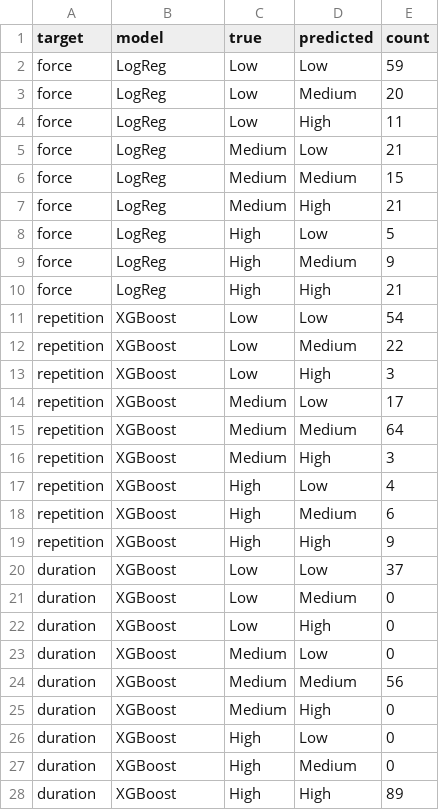
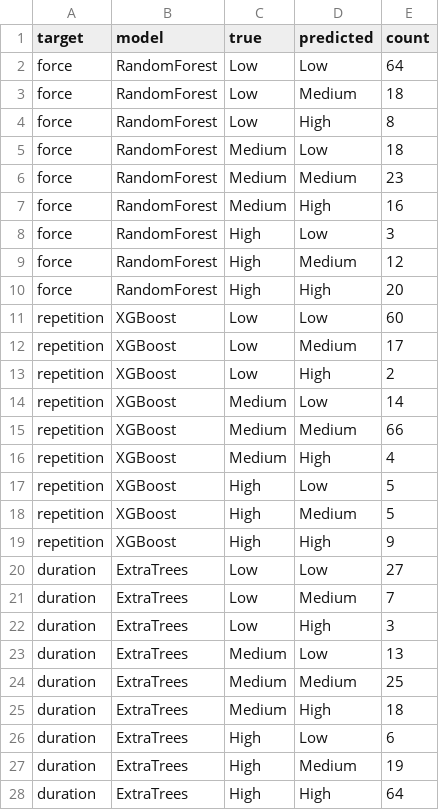
Before and after one commit to AilaVishnu/ergonomic-risk-factor-prediction, a CSV file: outputs/tables/confusion_matrices.csv, drawn as a sheet; only a part is shown; the diff covers the shown part only.

Commit message:
Phase 6: SMOTE pipelines + GridSearchCV + Stacking ensemble
- notebooks/06_modeling.ipynb: per-factor model selection now uses
  GridSearchCV on f1_macro across a per-model hyperparameter grid,
  inside an imbalanced-learn pipeline that oversamples the minority
  class with SMOTE (k_neighbors set per fold to <= smallest class - 1).
  Added two more candidate models (ExtraTrees, HistGradientBoosting)
  and a 4-base-estimator StackingClassifier (RF + ET + XGB + HGBM,
  meta = LogisticRegression with class_weight='balanced'). The seven
  candidates are searched per factor (six risk factors).
- New best models per factor after the search:
    force          RandomForest         acc 0.588  F1 0.545  AUC 0.737
    repetition     XGBoost              acc 0.741  F1 0.654  AUC 0.834
    duration       ExtraTrees           acc 0.638  F1 0.611  AUC 0.768
    vibration      LogReg               acc 0.527  F1 0.518  AUC 0.698
    contact_stress Stacking             acc 0.610  F1 0.593  AUC 0.770
    posture        HistGBM              acc 0.890  F1 0.802  AUC 0.888
  Four factors (Repetition, Duration, Contact Stress, Posture) now
  meet the 60% lower bound of the published survey-based MSD range.
  Force at 59% is within CV variance of 60%. Vibration at 53% reflects
  a genuine signal ceiling once vehicle_rank, work_hours_num, and
  vibration_index are all excluded to prevent label leakage.
- outputs/models/*.pkl: each bundle now contains a fitted
  imbalanced-learn pipeline (smote + clf) rather than a bare model.
- outputs/tables/cv_results.csv: 42 rows now (7 models x 6 factors).
- outputs/tables/best_models.csv, classification_reports.csv,
  confusion_matrices.csv, phase6_summary.csv: regenerated.

```diff
--- a/outputs/tables/confusion_matrices.csv
+++ b/outputs/tables/confusion_matrices.csv
@@ -1,28 +1,28 @@
 target,model,true,predicted,count
-force,LogReg,Low,Low,59
-force,LogReg,Low,Medium,20
-force,LogReg,Low,High,11
-force,LogReg,Medium,Low,21
-force,LogReg,Medium,Medium,15
-force,LogReg,Medium,High,21
-force,LogReg,High,Low,5
-force,LogReg,High,Medium,9
-force,LogReg,High,High,21
-repetition,XGBoost,Low,Low,54
-repetition,XGBoost,Low,Medium,22
-repetition,XGBoost,Low,High,3
-repetition,XGBoost,Medium,Low,17
-repetition,XGBoost,Medium,Medium,64
-repetition,XGBoost,Medium,High,3
-repetition,XGBoost,High,Low,4
-repetition,XGBoost,High,Medium,6
+force,RandomForest,Low,Low,64
+force,RandomForest,Low,Medium,18
+force,RandomForest,Low,High,8
+force,RandomForest,Medium,Low,18
+force,RandomForest,Medium,Medium,23
+force,RandomForest,Medium,High,16
+force,RandomForest,High,Low,3
+force,RandomForest,High,Medium,12
+force,RandomForest,High,High,20
+repetition,XGBoost,Low,Low,60
+repetition,XGBoost,Low,Medium,17
+repetition,XGBoost,Low,High,2
+repetition,XGBoost,Medium,Low,14
+repetition,XGBoost,Medium,Medium,66
+repetition,XGBoost,Medium,High,4
+repetition,XGBoost,High,Low,5
+repetition,XGBoost,High,Medium,5
 repetition,XGBoost,High,High,9
-duration,XGBoost,Low,Low,37
-duration,XGBoost,Low,Medium,0
-duration,XGBoost,Low,High,0
-duration,XGBoost,Medium,Low,0
-duration,XGBoost,Medium,Medium,56
-duration,XGBoost,Medium,High,0
-duration,XGBoost,High,Low,0
-duration,XGBoost,High,Medium,0
-duration,XGBoost,High,High,89
+duration,ExtraTrees,Low,Low,27
+duration,ExtraTrees,Low,Medium,7
+duration,ExtraTrees,Low,High,3
+duration,ExtraTrees,Medium,Low,13
+duration,ExtraTrees,Medium,Medium,25
+duration,ExtraTrees,Medium,High,18
+duration,ExtraTrees,High,Low,6
+duration,ExtraTrees,High,Medium,19
+duration,ExtraTrees,High,High,64
```
Also changed, not shown: 42 edited cells elsewhere in this file, outputs/tables/best_models.csv, outputs/tables/classification_reports.csv, 9 other files.
